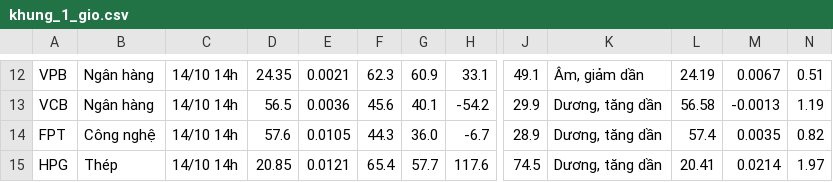
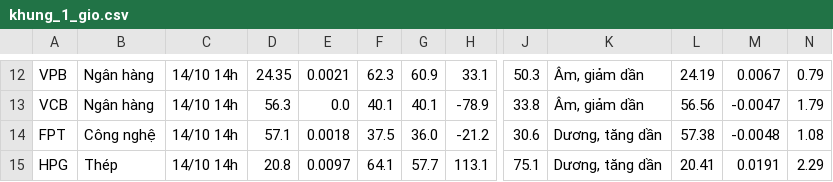
Before and after one commit to quangn1975/do-rong-hose, a CSV file: data/khung_1_gio.csv, drawn as a sheet; only a part is shown, gaps mark what is left out; the diff covers the shown part only; the diff names each change by its address in the sheet, - before the commit and + after, or states it on an @@ line.

```diff
--- a/data/khung_1_gio.csv
+++ b/data/khung_1_gio.csv
-J12: 49.1
+J12: 50.3
-N12: 0.51
+N12: 0.79
-D13: 56.5
+D13: 56.3
-E13: 0.0036
+E13: 0.0
-F13: 45.6
+F13: 40.1
-H13: -54.2
+H13: -78.9
-J13: 29.9
+J13: 33.8
-K13: Dương, tăng dần
+K13: Âm, giảm dần
-L13: 56.58
+L13: 56.56
-M13: -0.0013
+M13: -0.0047
-N13: 1.19
+N13: 1.79
-D14: 57.6
+D14: 57.1
-E14: 0.0105
+E14: 0.0018
-F14: 44.3
+F14: 37.5
-H14: -6.7
+H14: -21.2
-J14: 28.9
+J14: 30.6
-L14: 57.4
+L14: 57.38
-M14: 0.0035
+M14: -0.0048
-N14: 0.82
+N14: 1.08
-D15: 20.85
+D15: 20.8
-E15: 0.0121
+E15: 0.0097
-F15: 65.4
+F15: 64.1
-H15: 117.6
+H15: 113.1
-J15: 74.5
+J15: 75.1
-M15: 0.0214
+M15: 0.0191
-N15: 1.97
+N15: 2.29
```
Also changed, not shown: 99 edited cells elsewhere in this file.
